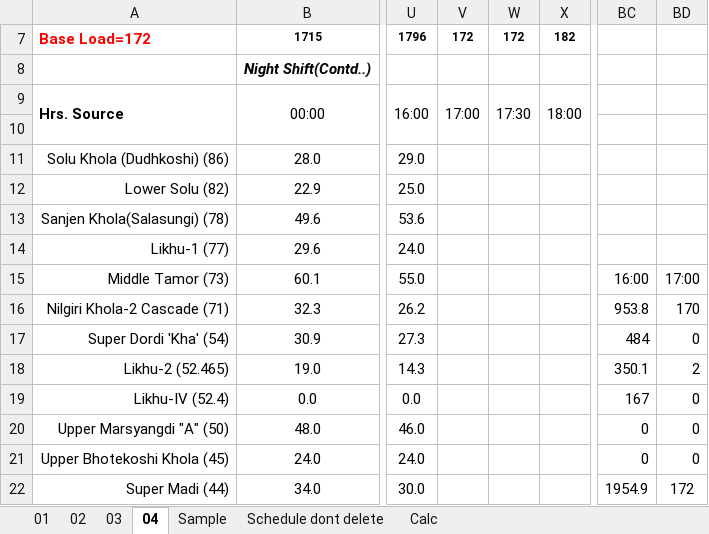
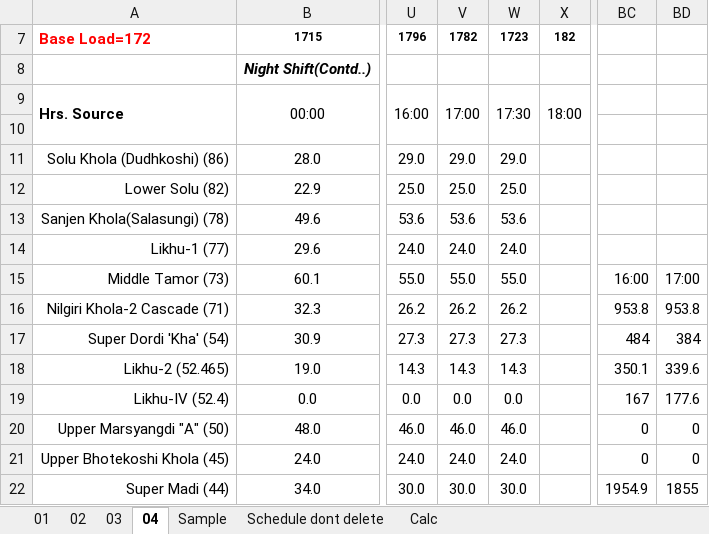
Before and after one commit to Bikramsth/LDC_DATA-ANALYZER, an Excel workbook: LDC_Data/Log Sheet 2083/LogSheet Jestha-2-2083.xlsx, sheet 04, drawn as a sheet; only a part is shown, gaps mark what is left out; values as stored, in another font and other column widths than the file's, no borders; conditional formats not drawn; the diff covers the shown part only; the diff names each change by its address in the sheet, - before the commit and + after, or states it on an @@ line.

Commit message:
Auto-sync: 5/18/2026 5:32:35 PM

```diff
--- a/LDC_Data/Log Sheet 2083/LogSheet Jestha-2-2083.xlsx (sheet 04)
+++ b/LDC_Data/Log Sheet 2083/LogSheet Jestha-2-2083.xlsx (sheet 04)
-V7: 172
+V7: 1782
-W7: 172
+W7: 1723
-V11: (empty)
+V11: 29.0
-W11: (empty)
+W11: 29.0
-V12: (empty)
+V12: 25.0
-W12: (empty)
+W12: 25.0
-V13: (empty)
+V13: 53.6
-W13: (empty)
+W13: 53.6
-V14: (empty)
+V14: 24.0
-W14: (empty)
+W14: 24.0
-V15: (empty)
+V15: 55.0
-W15: (empty)
+W15: 55.0
-V16: (empty)
+V16: 26.2
-W16: (empty)
+W16: 26.2
-BD16: 170
+BD16: 953.8
-V17: (empty)
+V17: 27.3
-W17: (empty)
+W17: 27.3
-BD17: 0
+BD17: 384
-V18: (empty)
+V18: 14.3
-W18: (empty)
+W18: 14.3
-BD18: 2
+BD18: 339.6
-V19: (empty)
+V19: 0.0
-W19: (empty)
+W19: 0.0
-BD19: 0
+BD19: 177.6
-V20: (empty)
+V20: 46.0
-W20: (empty)
+W20: 46.0
-V21: (empty)
+V21: 24.0
-W21: (empty)
+W21: 24.0
-V22: (empty)
+V22: 30.0
-W22: (empty)
+W22: 30.0
-BD22: 172
+BD22: 1855
```
Also changed, not shown: 231 edited cells and cell formats elsewhere in this sheet, sheet 02, hidden cells.
